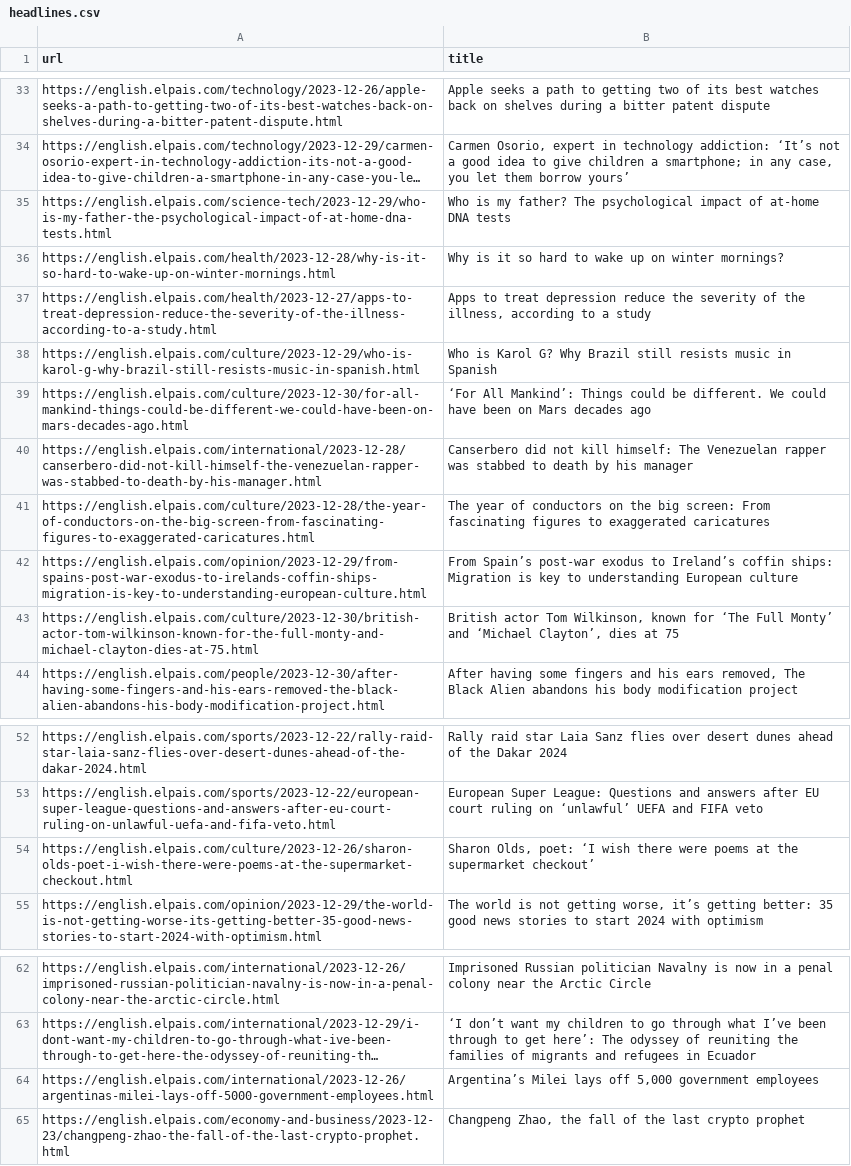
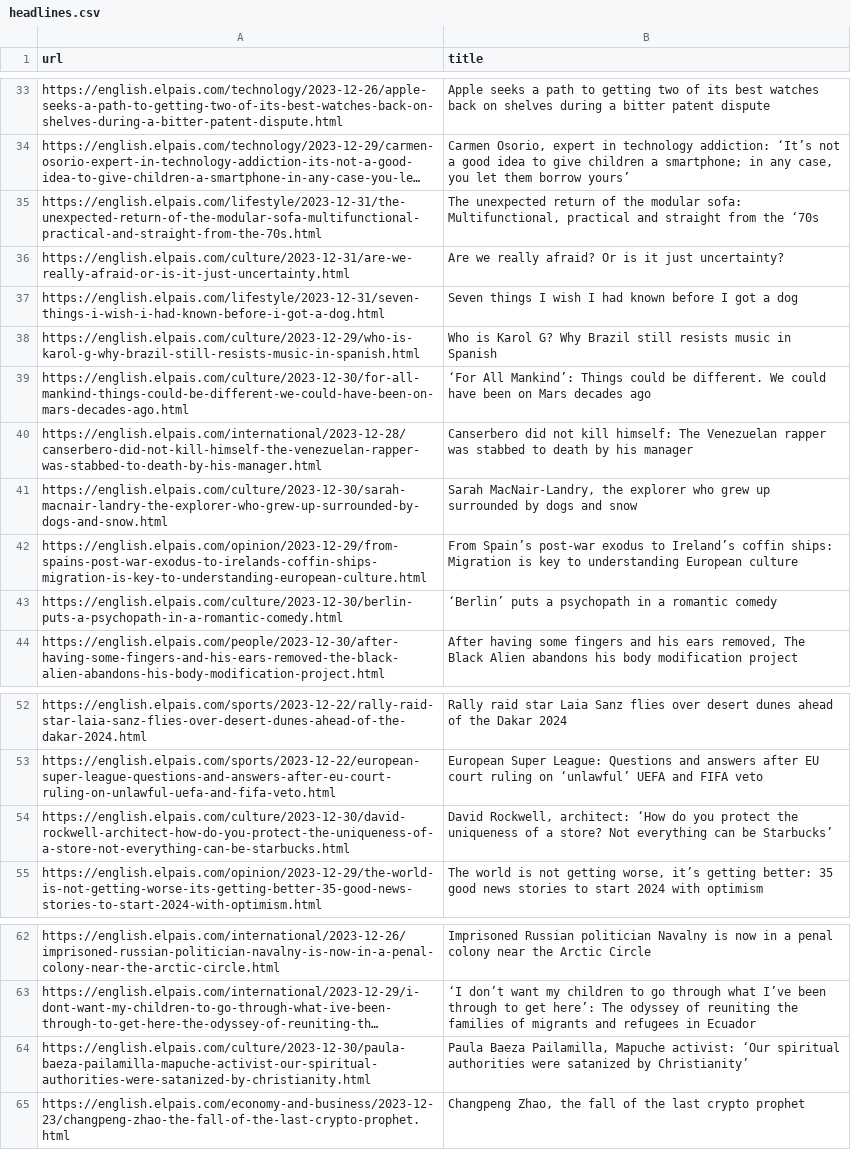
Before and after one commit to jsoma/scraper-sample, a CSV file: headlines.csv, drawn as a sheet; only a part is shown, gaps mark what is left out; long unchanged cells end in …; removed rows and columns are numbered as before the commit, all else as after; the diff covers the shown part only; the diff names each change by its address in the sheet, - before the commit and + after, or states it on an @@ line.

```diff
--- a/headlines.csv
+++ b/headlines.csv
-row 35: https://english.elpais.com/science-tech/2023-12-29/who-is-my-father-the-psychological-impact-of-at-home-dna-tests.html | Who is my father? The psychological impact of at-home DNA tests
-row 36: https://english.elpais.com/health/2023-12-28/why-is-it-so-hard-to-wake-up-on-winter-mornings.html | Why is it so hard to wake up on winter mornings?
-row 37: https://english.elpais.com/health/2023-12-27/apps-to-treat-depression-reduce-the-severity-of-the-illness-according-to-a-study.html | Apps to treat depression reduce the severity of the illness, according to a study
+row 35: https://english.elpais.com/lifestyle/2023-12-31/the-unexpected-return-of-the-modular-sofa-multifunctional-practical-and-straight-from-the-70s.html | The unexpected return of the modular sofa: Multifunctional, practical and straight from the ‘70s
+row 36: https://english.elpais.com/culture/2023-12-31/are-we-really-afraid-or-is-it-just-uncertainty.html | Are we really afraid? Or is it just uncertainty?
+row 37: https://english.elpais.com/lifestyle/2023-12-31/seven-things-i-wish-i-had-known-before-i-got-a-dog.html | Seven things I wish I had known before I got a dog
-row 41: https://english.elpais.com/culture/2023-12-28/the-year-of-conductors-on-the-big-screen-from-fascinating-figures-to-exaggerated-caricatures.html | The year of conductors on the big screen: From fascinating figures to exaggerated caricatures
@@ row 19 moved to row 41: https://english.elpais.com/culture/2023-… @@
-row 43: https://english.elpais.com/culture/2023-12-30/british-actor-tom-wilkinson-known-for-the-full-monty-and-michael-clayton-dies-at-75.html | British actor Tom Wilkinson, known for ‘The Full Monty’ and ‘Michael Clayton’, dies at 75
@@ row 22 moved to row 43: https://english.elpais.com/culture/2023-… @@
-row 54: https://english.elpais.com/culture/2023-12-26/sharon-olds-poet-i-wish-there-were-poems-at-the-supermarket-checkout.html | Sharon Olds, poet: ‘I wish there were poems at the supermarket checkout’
@@ row 18 moved to row 54: https://english.elpais.com/culture/2023-… @@
-row 64: https://english.elpais.com/international/2023-12-26/argentinas-milei-lays-off-5000-government-employees.html | Argentina’s Milei lays off 5,000 government employees
@@ row 17 moved to row 64: https://english.elpais.com/culture/2023-… @@
```
Also changed, not shown: 16 added rows, 12 removed rows, 4 moved rows and 1 edited cell elsewhere in this file.
